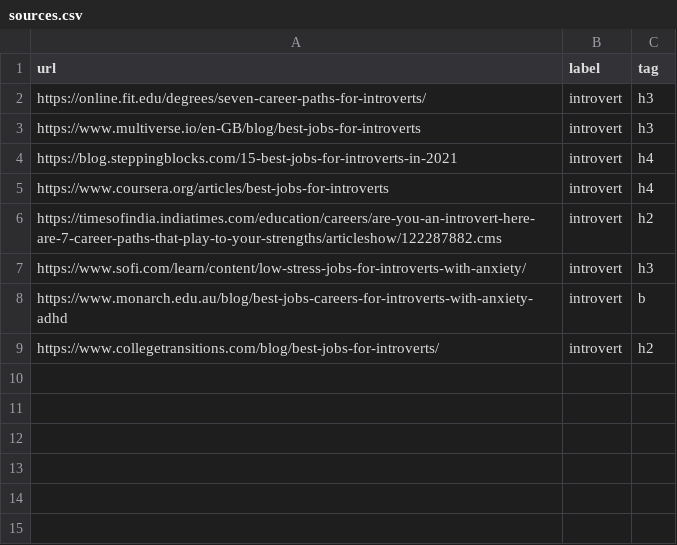
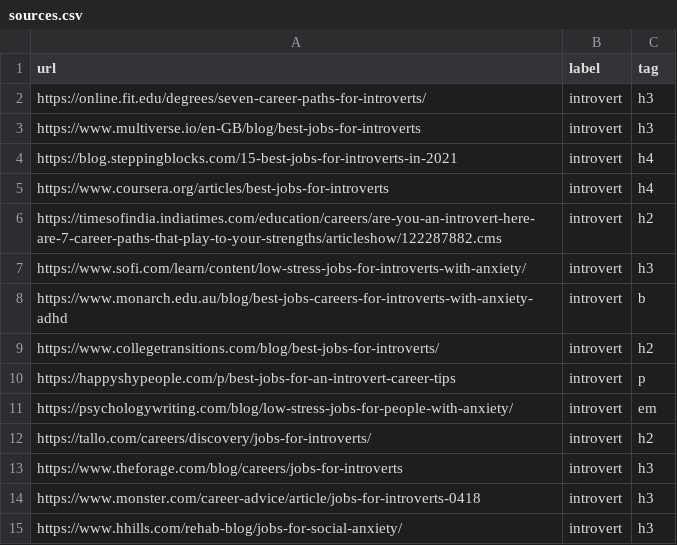
Before and after one commit to kousalyaa13/INST414_Module-2-Assignment, a CSV file: sources.csv, drawn as a sheet; the diff names each change by its address in the sheet, - before the commit and + after, or states it on an @@ line.

Commit message:
finished introvert career sources

```diff
--- a/sources.csv
+++ b/sources.csv
+row 10: https://happyshypeople.com/p/best-jobs-for-an-introvert-career-tips | introvert | p
+row 11: https://psychologywriting.com/blog/low-stress-jobs-for-people-with-anxiety/ | introvert | em
+row 12: https://tallo.com/careers/discovery/jobs-for-introverts/ | introvert | h2
+row 13: https://www.theforage.com/blog/careers/jobs-for-introverts | introvert | h3
+row 14: https://www.monster.com/career-advice/article/jobs-for-introverts-0418 | introvert | h3
+row 15: https://www.hhills.com/rehab-blog/jobs-for-social-anxiety/ | introvert | h3
```
Also changed, not shown: 3 other files.
